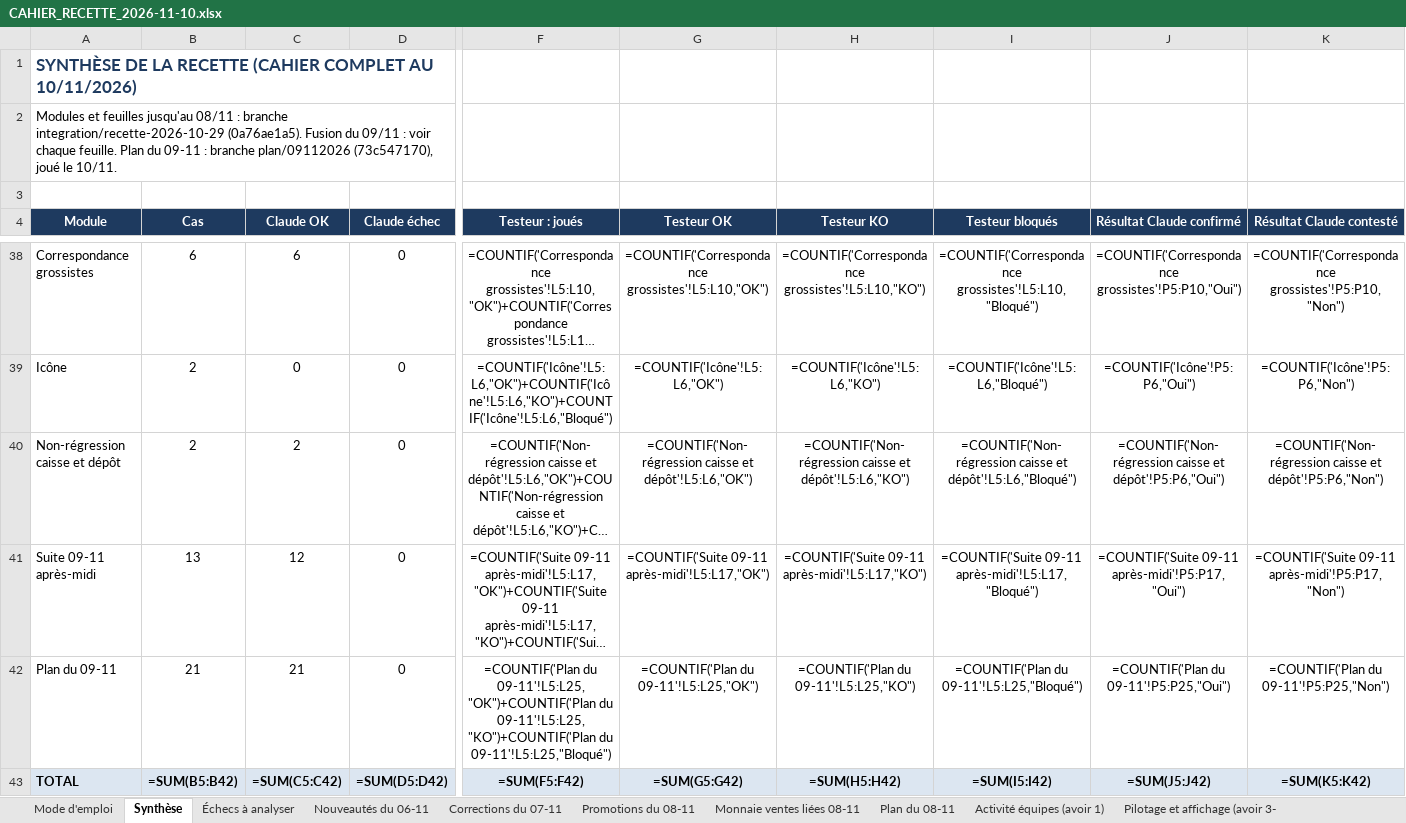
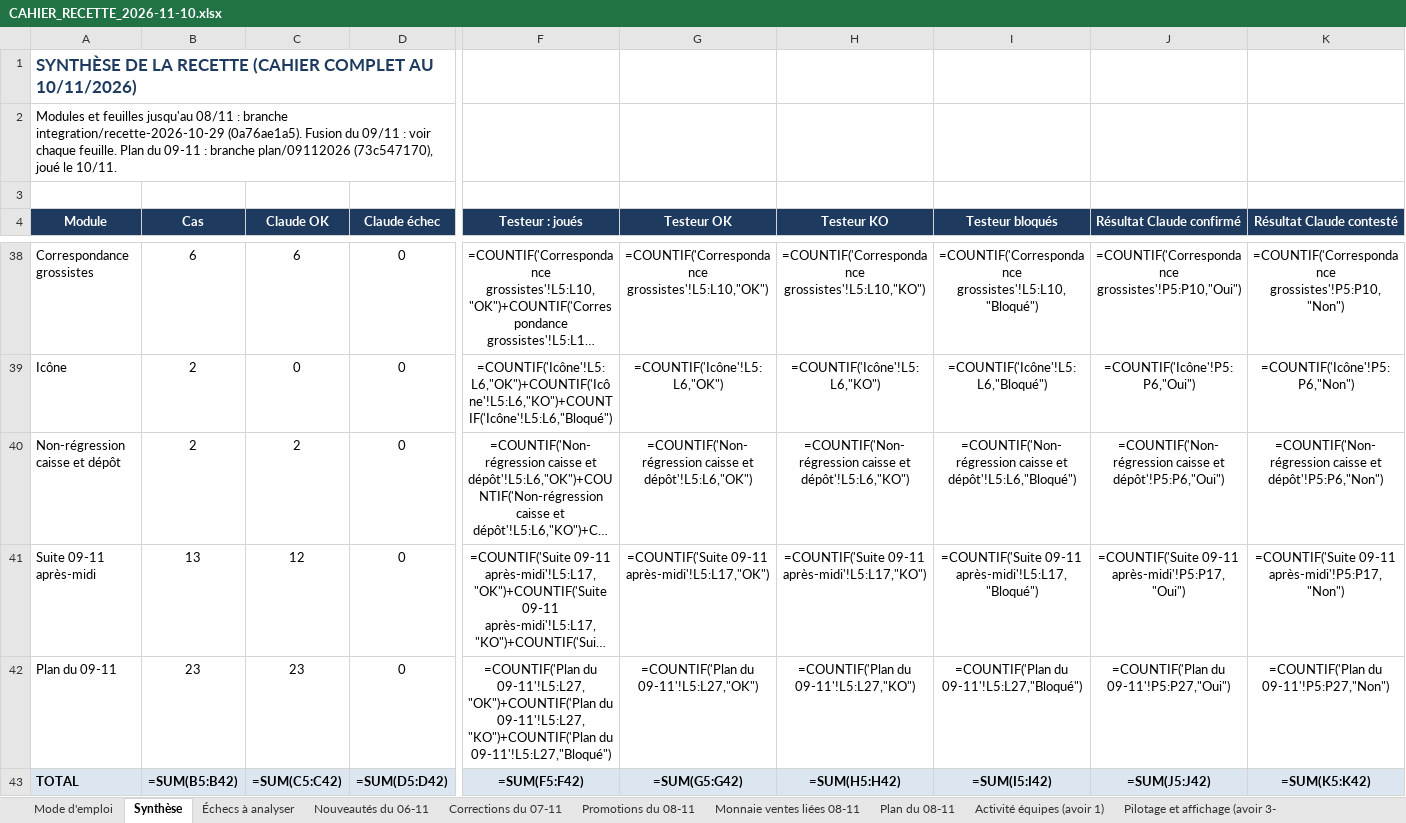
Before and after one commit to airm5500/prestige, an Excel workbook: docs/recette/CAHIER_RECETTE_2026-11-10.xlsx, sheet Synthèse, drawn as a sheet; only a part is shown, gaps mark what is left out; long unchanged cells end in …; values as stored, in another font and other column widths than the file's, no borders; formulas without a stored value are shown as written; the diff names each change by its address in the sheet, - before the commit and + after, or states it on an @@ line.

```diff
--- a/docs/recette/CAHIER_RECETTE_2026-11-10.xlsx (sheet Synthèse)
+++ b/docs/recette/CAHIER_RECETTE_2026-11-10.xlsx (sheet Synthèse)
-B42 (Cas): 21
+B42 (Cas): 23
-C42 (Claude OK): 21
+C42 (Claude OK): 23
-F42 (Testeur : joués): =COUNTIF('Plan du 09-11'!L5:L25,"OK")+COUNTIF('Plan du 09-11'!L5:L25,"KO")+COUNTIF('Plan du 09-11'!L5:L25,"Bloqué")
+F42 (Testeur : joués): =COUNTIF('Plan du 09-11'!L5:L27,"OK")+COUNTIF('Plan du 09-11'!L5:L27,"KO")+COUNTIF('Plan du 09-11'!L5:L27,"Bloqué")
-G42 (Testeur OK): =COUNTIF('Plan du 09-11'!L5:L25,"OK")
+G42 (Testeur OK): =COUNTIF('Plan du 09-11'!L5:L27,"OK")
-H42 (Testeur KO): =COUNTIF('Plan du 09-11'!L5:L25,"KO")
+H42 (Testeur KO): =COUNTIF('Plan du 09-11'!L5:L27,"KO")
-I42 (Testeur bloqués): =COUNTIF('Plan du 09-11'!L5:L25,"Bloqué")
+I42 (Testeur bloqués): =COUNTIF('Plan du 09-11'!L5:L27,"Bloqué")
-J42 (Résultat Claude confirmé): =COUNTIF('Plan du 09-11'!P5:P25,"Oui")
+J42 (Résultat Claude confirmé): =COUNTIF('Plan du 09-11'!P5:P27,"Oui")
-K42 (Résultat Claude contesté): =COUNTIF('Plan du 09-11'!P5:P25,"Non")
+K42 (Résultat Claude contesté): =COUNTIF('Plan du 09-11'!P5:P27,"Non")
```
Also changed, not shown: sheet Plan du 09-11, 1 other file.
